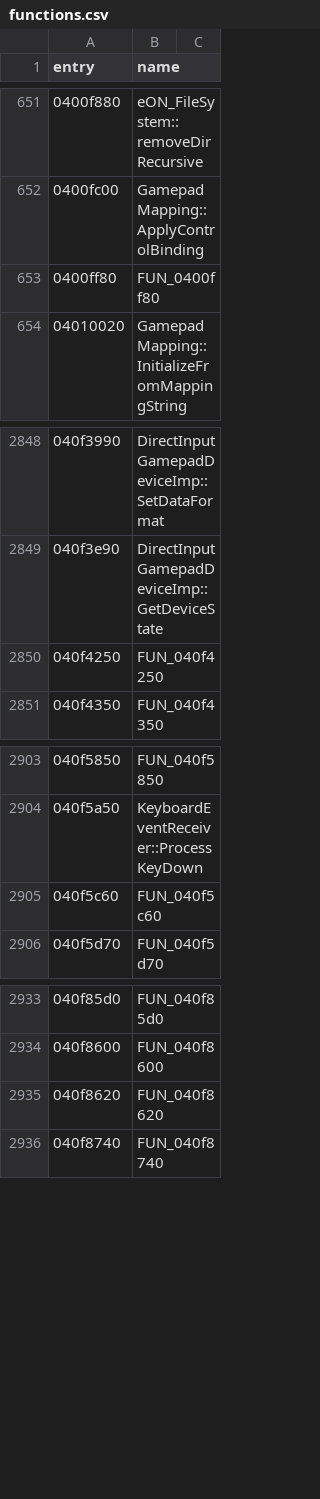
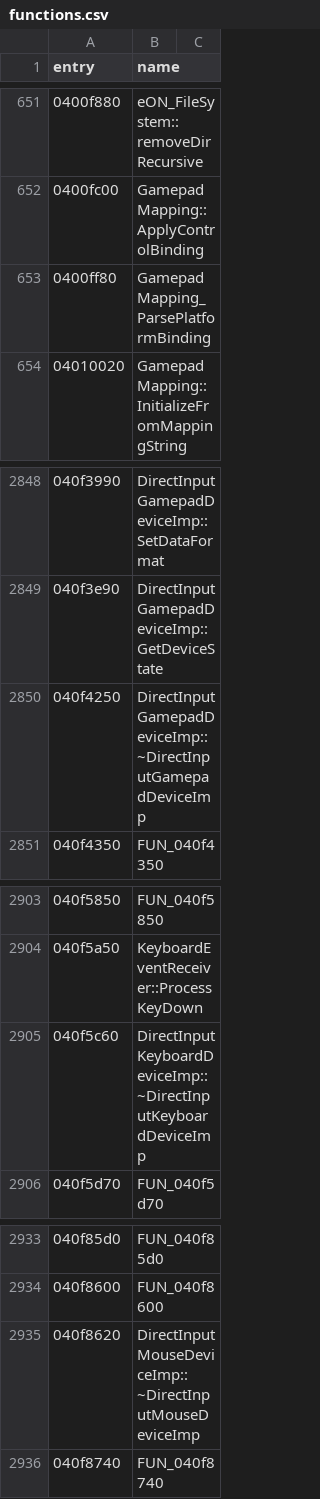
Before and after one commit to thegliffy/OpenRow2, a CSV file: seeds/functions.csv, drawn as a sheet; only a part is shown, gaps mark what is left out.

Commit message:
Wave 100: DirectInput Gamepad/Keyboard/Mouse dtors + GamepadMapping platform parse; scoreboard 3,044.

```diff
--- a/seeds/functions.csv
+++ b/seeds/functions.csv
@@ -652,3 +652,3 @@ entry,name
 0400fc00,GamepadMapping::ApplyControlBinding
-0400ff80,FUN_0400ff80
+0400ff80,GamepadMapping_ParsePlatformBinding
 04010020,GamepadMapping::InitializeFromMappingString
@@ -2849,3 +2849,3 @@ entry,name
 040f3e90,DirectInputGamepadDeviceImp::GetDeviceState
-040f4250,FUN_040f4250
+040f4250,DirectInputGamepadDeviceImp::~DirectInputGamepadDeviceImp
 040f4350,FUN_040f4350
@@ -2904,3 +2904,3 @@ entry,name
 040f5a50,KeyboardEventReceiver::ProcessKeyDown
-040f5c60,FUN_040f5c60
+040f5c60,DirectInputKeyboardDeviceImp::~DirectInputKeyboardDeviceImp
 040f5d70,FUN_040f5d70
@@ -2934,3 +2934,3 @@ entry,name
 040f8600,FUN_040f8600
-040f8620,FUN_040f8620
+040f8620,DirectInputMouseDeviceImp::~DirectInputMouseDeviceImp
 040f8740,FUN_040f8740
```
Also changed, not shown: 3 other files.
